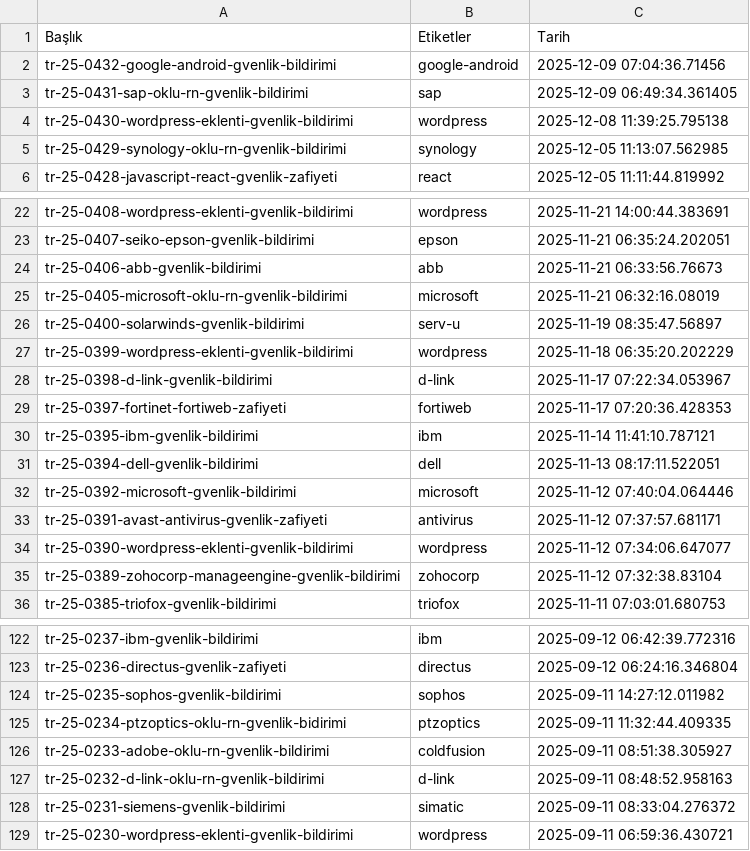
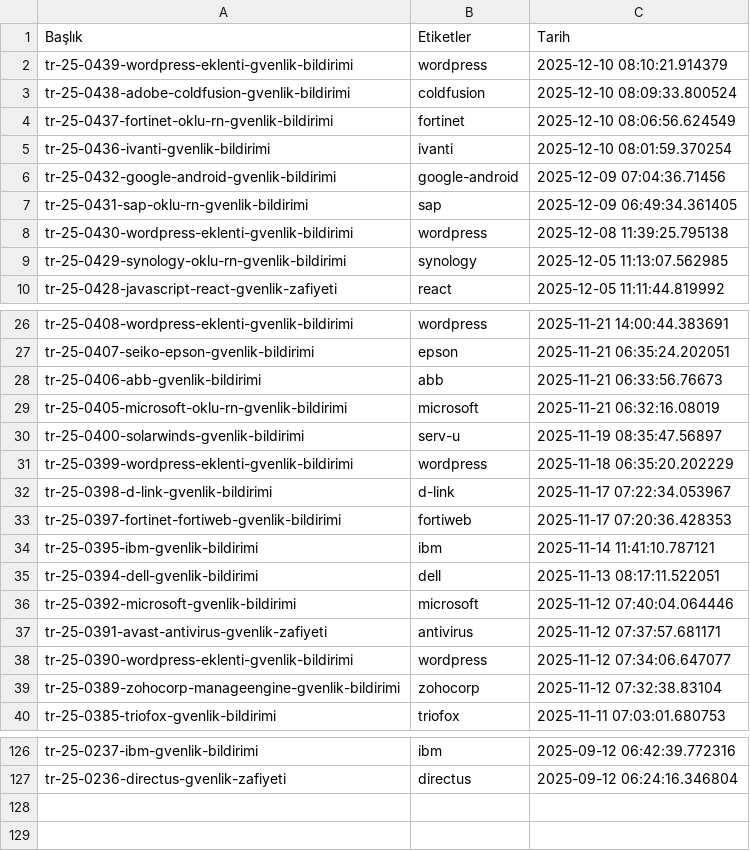
Before and after one commit to emregulerr/usom-zafiyet-panosu, a CSV file: output/vulnerabilities_data.csv, drawn as a sheet; only a part is shown, gaps mark what is left out.

```diff
--- a/output/vulnerabilities_data.csv
+++ b/output/vulnerabilities_data.csv
@@ -1,2 +1,6 @@
 Başlık,Etiketler,Tarih
+tr-25-0439-wordpress-eklenti-gvenlik-bildirimi,wordpress,2025-12-10 08:10:21.914379
+tr-25-0438-adobe-coldfusion-gvenlik-bildirimi,coldfusion,2025-12-10 08:09:33.800524
+tr-25-0437-fortinet-oklu-rn-gvenlik-bildirimi,fortinet,2025-12-10 08:06:56.624549
+tr-25-0436-ivanti-gvenlik-bildirimi,ivanti,2025-12-10 08:01:59.370254
 tr-25-0432-google-android-gvenlik-bildirimi,google-android,2025-12-09 07:04:36.71456
@@ -28,3 +32,3 @@ tr-25-0399-wordpress-eklenti-gvenlik-bildirimi,wordpress,2025-11-18 06:35:20.202
 tr-25-0398-d-link-gvenlik-bildirimi,d-link,2025-11-17 07:22:34.053967
-tr-25-0397-fortinet-fortiweb-zafiyeti,fortiweb,2025-11-17 07:20:36.428353
+tr-25-0397-fortinet-fortiweb-gvenlik-bildirimi,fortiweb,2025-11-17 07:20:36.428353
 tr-25-0395-ibm-gvenlik-bildirimi,ibm,2025-11-14 11:41:10.787121
@@ -123,7 +127 @@ tr-25-0237-ibm-gvenlik-bildirimi,ibm,2025-09-12 06:42:39.772316
 tr-25-0236-directus-gvenlik-zafiyeti,directus,2025-09-12 06:24:16.346804
-tr-25-0235-sophos-gvenlik-bildirimi,sophos,2025-09-11 14:27:12.011982
-tr-25-0234-ptzoptics-oklu-rn-gvenlik-bidirimi,ptzoptics,2025-09-11 11:32:44.409335
-tr-25-0233-adobe-oklu-rn-gvenlik-bildirimi,coldfusion,2025-09-11 08:51:38.305927
-tr-25-0232-d-link-oklu-rn-gvenlik-bildirimi,d-link,2025-09-11 08:48:52.958163
-tr-25-0231-siemens-gvenlik-bildirimi,simatic,2025-09-11 08:33:04.276372
-tr-25-0230-wordpress-eklenti-gvenlik-bildirimi,wordpress,2025-09-11 06:59:36.430721
```
Also changed, not shown: 3 other files.
